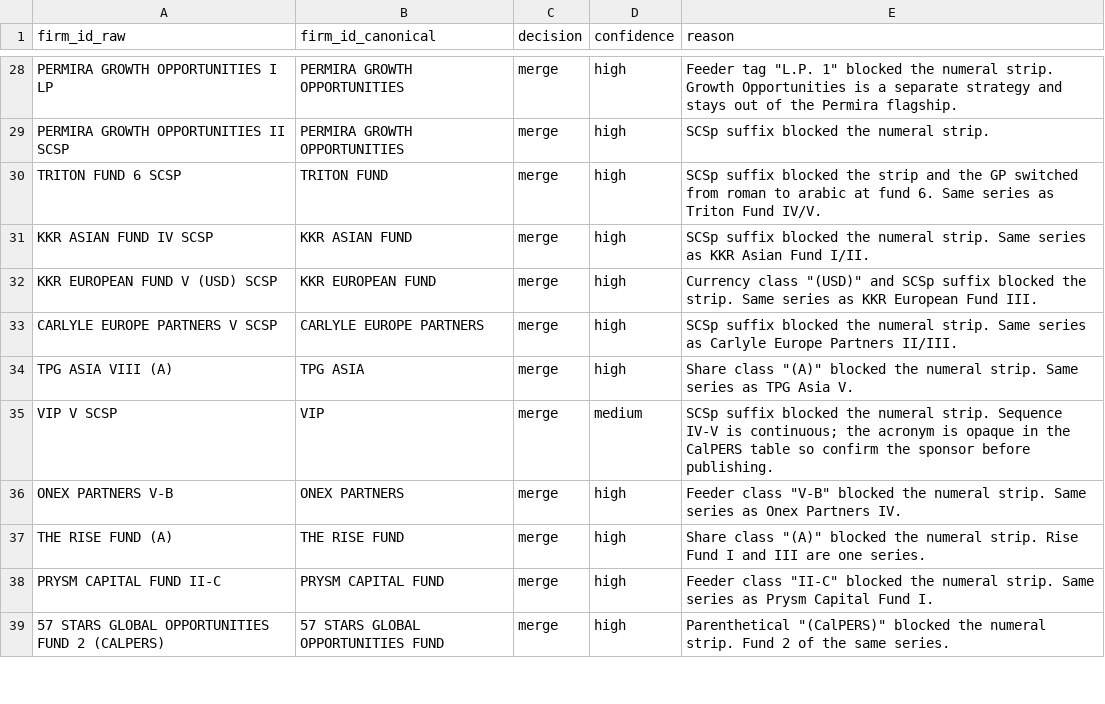
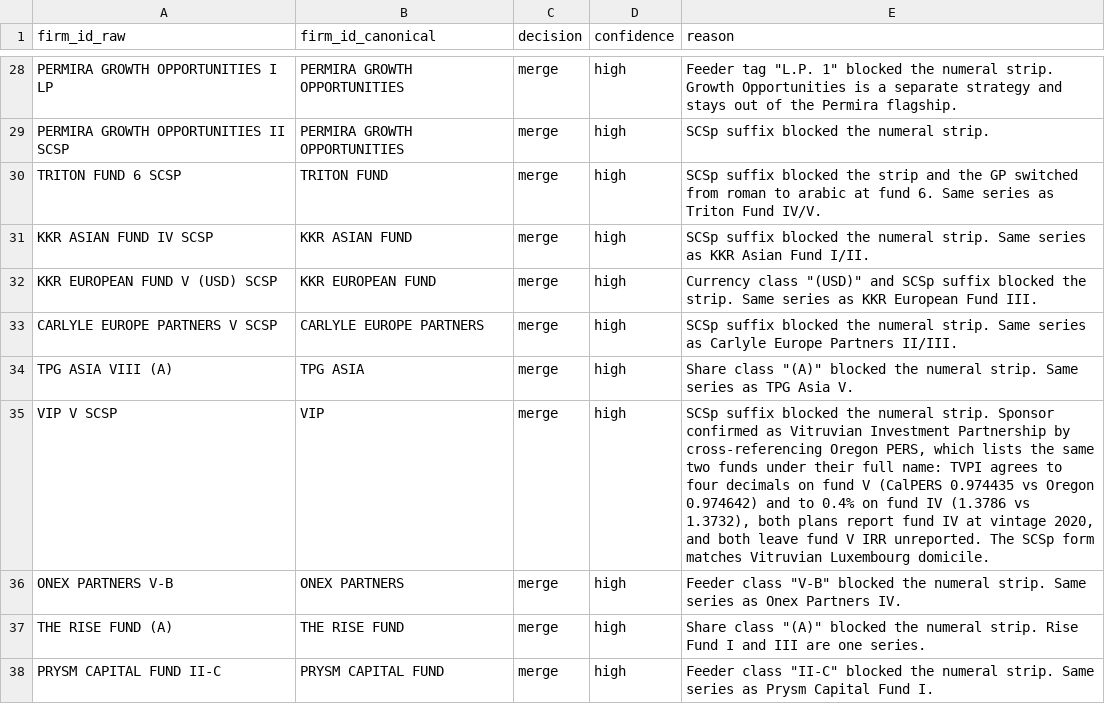
Before and after one commit to ridhungujja/pe-firm-persistence, a CSV file: data/firm_overrides.csv, drawn as a sheet; only a part is shown, gaps mark what is left out; the shorter side is filled out with more unchanged rows.

Commit message:
confirm VIP is vitruvian
oregon lists both funds under the full name. tvpi matches to four decimals.

```diff
--- a/data/firm_overrides.csv
+++ b/data/firm_overrides.csv
@@ -34,3 +34,3 @@ CARLYLE EUROPE PARTNERS V SCSP,CARLYLE EUROPE PARTNERS,merge,high,SCSp suffix bl
 TPG ASIA VIII (A),TPG ASIA,merge,high,"Share class ""(A)"" blocked the numeral strip. Same series as TPG Asia V."
-VIP V SCSP,VIP,merge,medium,SCSp suffix blocked the numeral strip. Sequence IV-V is continuous; the acronym is opaque in the CalPERS table so confirm the sponsor before publishing.
+VIP V SCSP,VIP,merge,high,"SCSp suffix blocked the numeral strip. Sponsor confirmed as Vitruvian Investment Partnership by cross-referencing Oregon PERS, which lists the same two funds under their full name: TVPI agrees to four decimals on fund V (CalPERS 0.974435 vs Oregon 0.974642) and to 0.4% on fund IV (1.3786 vs 1.3732), both plans report fund IV at vintage 2020, and both leave fund V IRR unreported. The SCSp form matches Vitruvian Luxembourg domicile."
 ONEX PARTNERS V-B,ONEX PARTNERS,merge,high,"Feeder class ""V-B"" blocked the numeral strip. Same series as Onex Partners IV."
```
Also changed, not shown: 1 other file.
